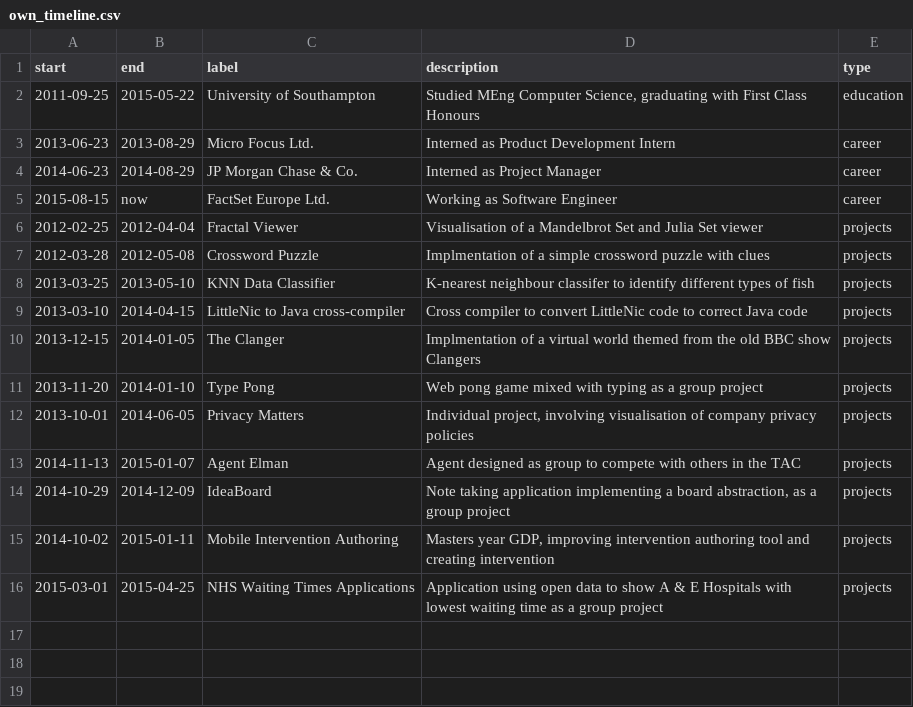
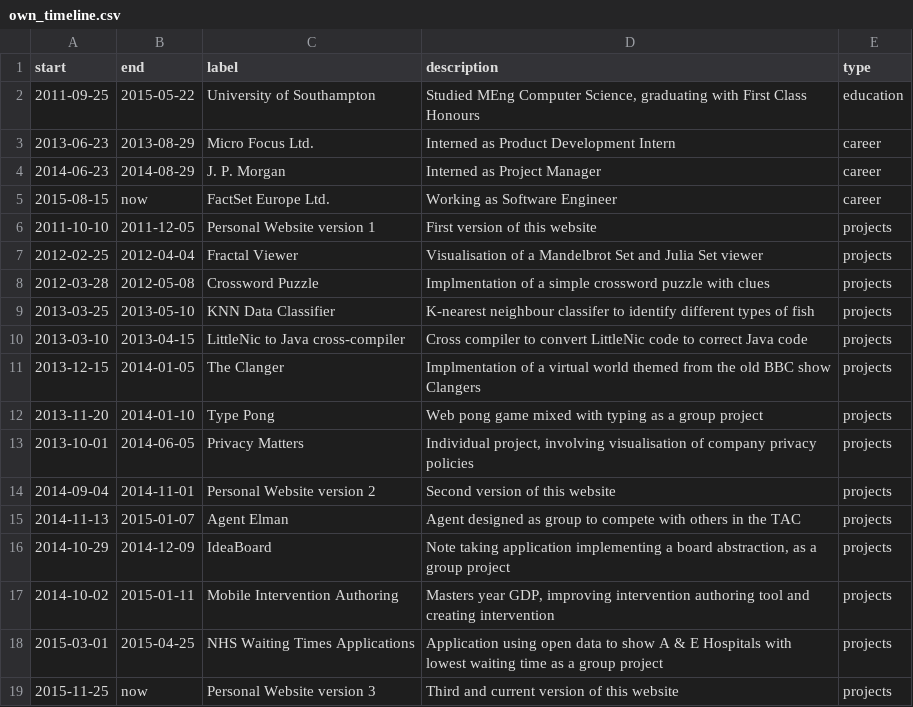
Before and after one commit to themakshter/themakshter.github.io, a CSV file: v3-wip/data/own_timeline.csv, drawn as a sheet.

Commit message:
Add website versions as projects and fix some more dates

```diff
--- a/v3-wip/data/own_timeline.csv
+++ b/v3-wip/data/own_timeline.csv
@@ -3,4 +3,5 @@ start,end,label,description,type
 2013-06-23,2013-08-29,Micro Focus Ltd.,Interned as Product Development Intern,career
-2014-06-23,2014-08-29,JP Morgan Chase & Co.,Interned as Project Manager,career
+2014-06-23,2014-08-29,J. P. Morgan,Interned as Project Manager,career
 2015-08-15,now,FactSet Europe Ltd.,Working as Software Engineer,career
+2011-10-10,2011-12-05,Personal Website version 1,First version of this website,projects
 2012-02-25,2012-04-04,Fractal Viewer,Visualisation of a Mandelbrot Set and Julia Set viewer,projects
@@ -8,3 +9,3 @@ start,end,label,description,type
 2013-03-25,2013-05-10,KNN Data Classifier,K-nearest neighbour classifer to identify different types of fish,projects
-2013-03-10,2014-04-15,LittleNic to Java cross-compiler,Cross compiler to convert LittleNic code to correct Java code,projects
+2013-03-10,2013-04-15,LittleNic to Java cross-compiler,Cross compiler to convert LittleNic code to correct Java code,projects
 2013-12-15,2014-01-05,The Clanger,Implmentation of a virtual world themed from the old BBC show Clangers,projects
@@ -12,2 +13,3 @@ start,end,label,description,type
 2013-10-01,2014-06-05,Privacy Matters,"Individual project, involving visualisation of company privacy policies",projects
+2014-09-04,2014-11-01,Personal Website version 2, Second version of this website,projects
 2014-11-13,2015-01-07,Agent Elman,Agent designed as group to compete with others in the TAC,projects
@@ -16 +18,2 @@ start,end,label,description,type
 2015-03-01,2015-04-25,NHS Waiting Times Applications,Application using open data to show A & E Hospitals with lowest waiting time as a group project,projects
+2015-11-25,now,Personal Website version 3,Third and current version of this website,projects
```
